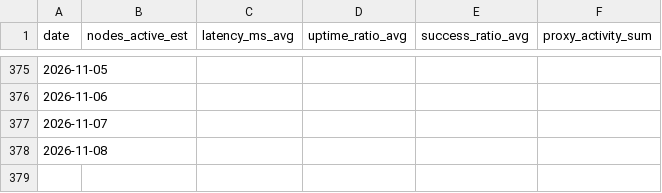
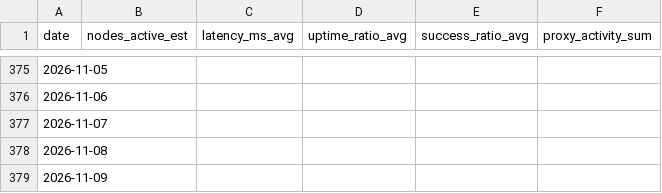
Before and after one commit to DeepKang-Labs/Sigma-Lab-Framework, a CSV file: reports/latest/skywire_vitals_timeseries.csv, drawn as a sheet; only a part is shown, gaps mark what is left out.

```diff
--- a/reports/latest/skywire_vitals_timeseries.csv
+++ b/reports/latest/skywire_vitals_timeseries.csv
@@ -378 +378,2 @@ date,nodes_active_est,latency_ms_avg,uptime_ratio_avg,success_ratio_avg,proxy_ac
 2026-11-08,,,,,
+2026-11-09,,,,,
```
Also changed, not shown: 11 other files.
